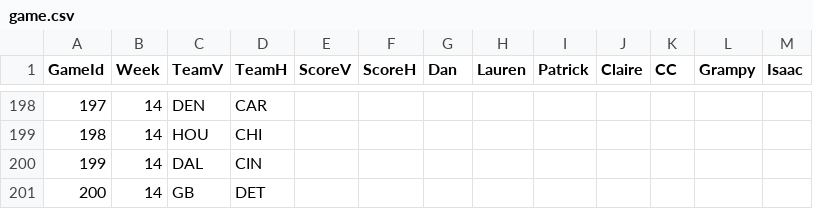
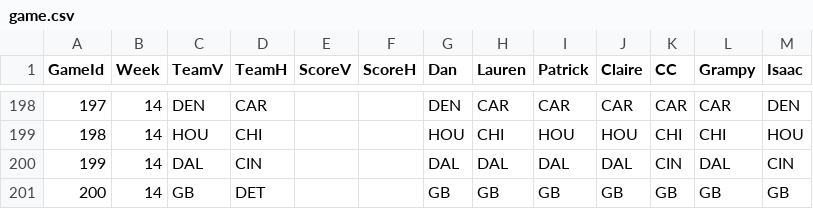
Before and after one commit to dnegrey/nflFamilyPicks, a CSV file: var/game.csv, drawn as a sheet; only a part is shown, gaps mark what is left out; the diff covers the shown part only.

```diff
--- a/var/game.csv
+++ b/var/game.csv
@@ -198,4 +198,4 @@ GameId,Week,TeamV,TeamH,ScoreV,ScoreH,Dan,Lauren,Patrick,Claire,CC,Grampy,Isaac
-197,14,DEN,CAR,,,,,,,,,
-198,14,HOU,CHI,,,,,,,,,
-199,14,DAL,CIN,,,,,,,,,
-200,14,GB,DET,,,,,,,,,
+197,14,DEN,CAR,,,DEN,CAR,CAR,CAR,CAR,CAR,DEN
+198,14,HOU,CHI,,,HOU,CHI,HOU,HOU,CHI,CHI,HOU
+199,14,DAL,CIN,,,DAL,DAL,DAL,DAL,CIN,DAL,CIN
+200,14,GB,DET,,,GB,GB,GB,GB,GB,GB,GB
```
Also changed, not shown: 84 edited cells elsewhere in this file.
